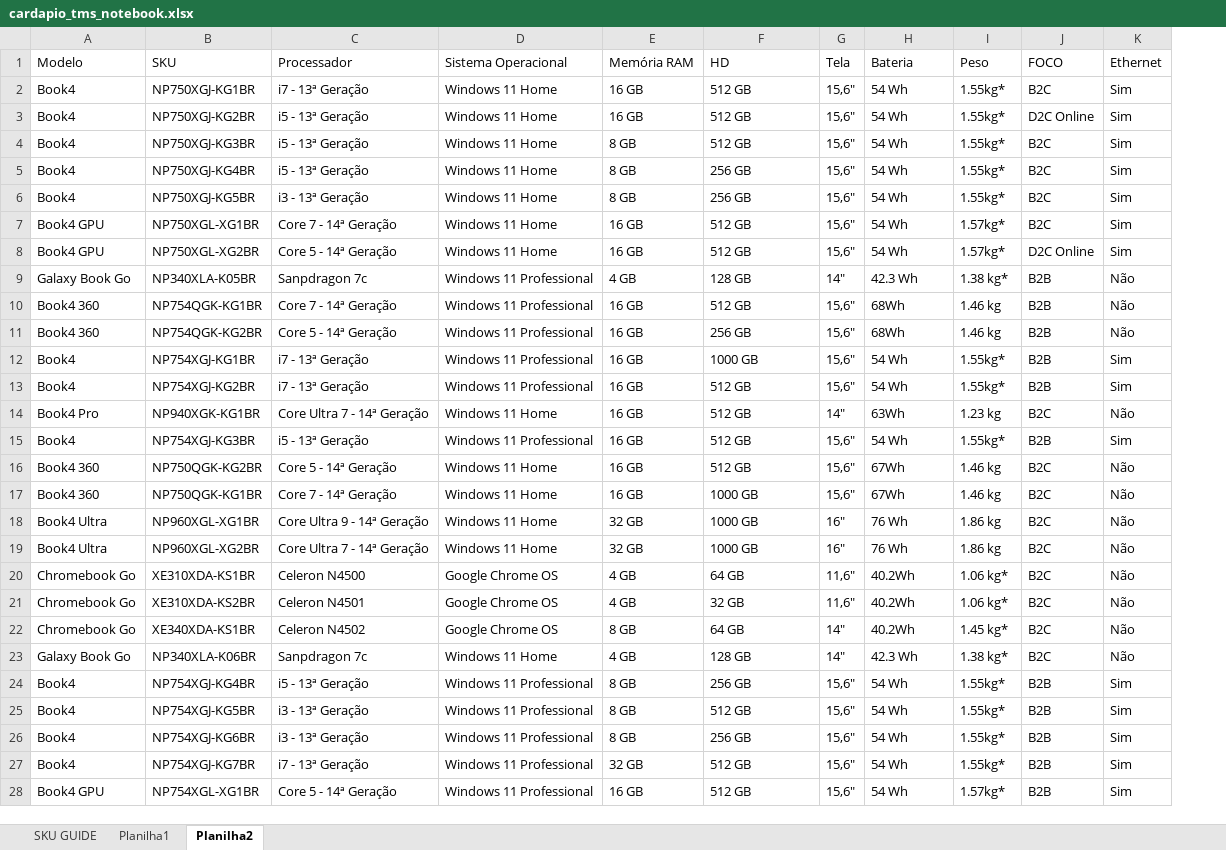
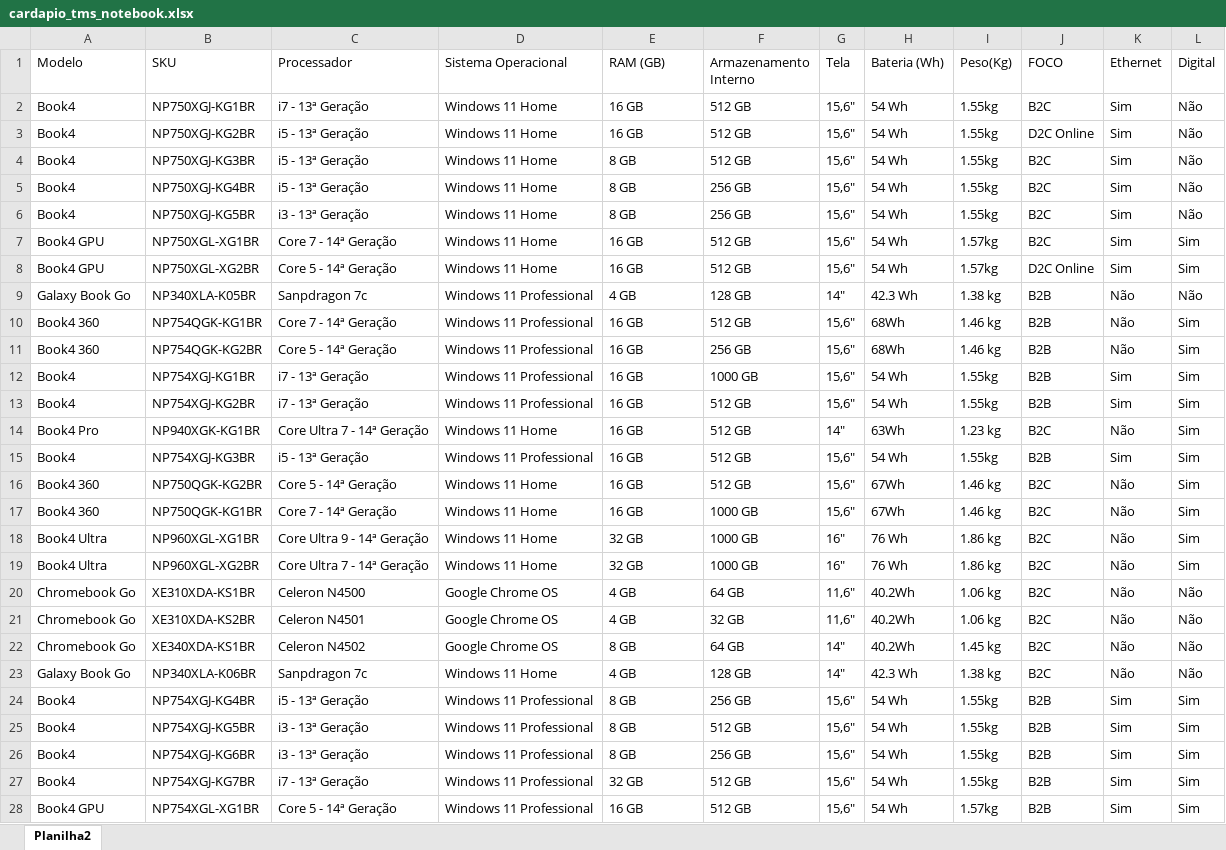
Before and after one commit to FelipeTMS/cardapioTMS, an Excel workbook: cardapio_tms_notebook.xlsx, sheet Planilha2, drawn as a sheet; only a part is shown; values as stored, in another font and other column widths than the file's, no cell formats; the diff covers the shown part only; the diff names each change by its address in the sheet, - before the commit and + after, or states it on an @@ line.

```diff
--- a/cardapio_tms_notebook.xlsx (sheet Planilha2)
+++ b/cardapio_tms_notebook.xlsx (sheet Planilha2)
-sheet tab: SKU GUIDE
-sheet tab: Planilha1
+column L (Digital), rows 2-28: Não | Não | Não | Não | Não | Sim | Sim | Não | Sim | Sim | Sim | Sim | Sim | Sim | Sim | Sim | Sim | Sim | Não | Não | Não | Não | Sim | Sim | Sim | Sim | Sim
-E1: Memória RAM
+E1: RAM (GB)
-F1: HD
+F1: Armazenamento Interno
-H1: Bateria
+H1: Bateria (Wh)
-I1: Peso
+I1: Peso(Kg)
-I2:I6 (Peso(Kg)): 1.55kg*
+I2:I6 (Peso(Kg)): 1.55kg
-I7:I8 (Peso(Kg)): 1.57kg*
+I7:I8 (Peso(Kg)): 1.57kg
-I9 (Peso(Kg)): 1.38 kg*
+I9 (Peso(Kg)): 1.38 kg
-I12:I13 (Peso(Kg)): 1.55kg*
+I12:I13 (Peso(Kg)): 1.55kg
-I15 (Peso(Kg)): 1.55kg*
+I15 (Peso(Kg)): 1.55kg
-I20:I21 (Peso(Kg)): 1.06 kg*
+I20:I21 (Peso(Kg)): 1.06 kg
-I22 (Peso(Kg)): 1.45 kg*
+I22 (Peso(Kg)): 1.45 kg
-I23 (Peso(Kg)): 1.38 kg*
+I23 (Peso(Kg)): 1.38 kg
-I24:I27 (Peso(Kg)): 1.55kg*
+I24:I27 (Peso(Kg)): 1.55kg
-I28 (Peso(Kg)): 1.57kg*
+I28 (Peso(Kg)): 1.57kg
```
Also changed, not shown: 1 edited cell elsewhere in this sheet, cell formats, charts or pictures, 1 other file.
